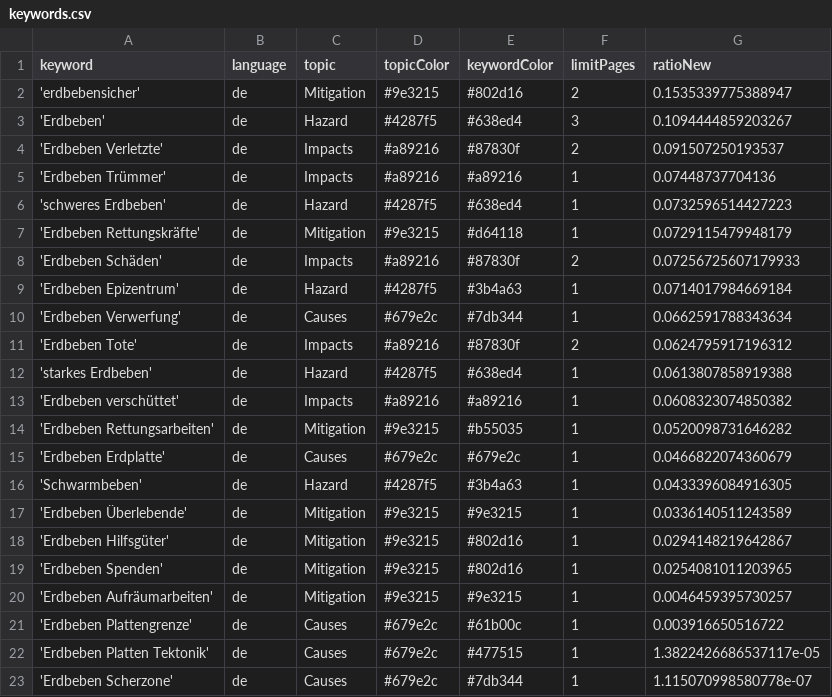
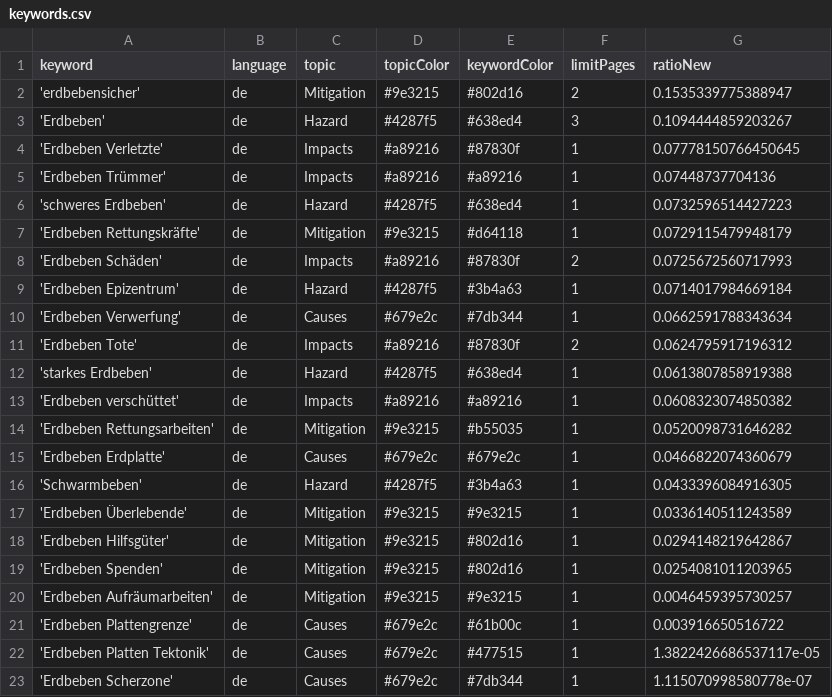
Before and after one commit to marcol95-news/earthquakeiscoming, a CSV file: keywords.csv, drawn as a sheet.

Commit message:
Commit from GitHub Actions (harvest:0.0)

```diff
--- a/keywords.csv
+++ b/keywords.csv
@@ -3,3 +3,3 @@ keyword,language,topic,topicColor,keywordColor,limitPages,ratioNew
 'Erdbeben',de,Hazard,#4287f5,#638ed4,3,0.1094444859203267
-'Erdbeben Verletzte',de,Impacts,#a89216,#87830f,2,0.091507250193537
+'Erdbeben Verletzte',de,Impacts,#a89216,#87830f,1,0.07778150766450645
 'Erdbeben Trümmer',de,Impacts,#a89216,#a89216,1,0.07448737704136
@@ -7,3 +7,3 @@ keyword,language,topic,topicColor,keywordColor,limitPages,ratioNew
 'Erdbeben Rettungskräfte',de,Mitigation,#9e3215,#d64118,1,0.0729115479948179
-'Erdbeben Schäden',de,Impacts,#a89216,#87830f,2,0.07256725607179933
+'Erdbeben Schäden',de,Impacts,#a89216,#87830f,2,0.0725672560717993
 'Erdbeben Epizentrum',de,Hazard,#4287f5,#3b4a63,1,0.0714017984669184
```
